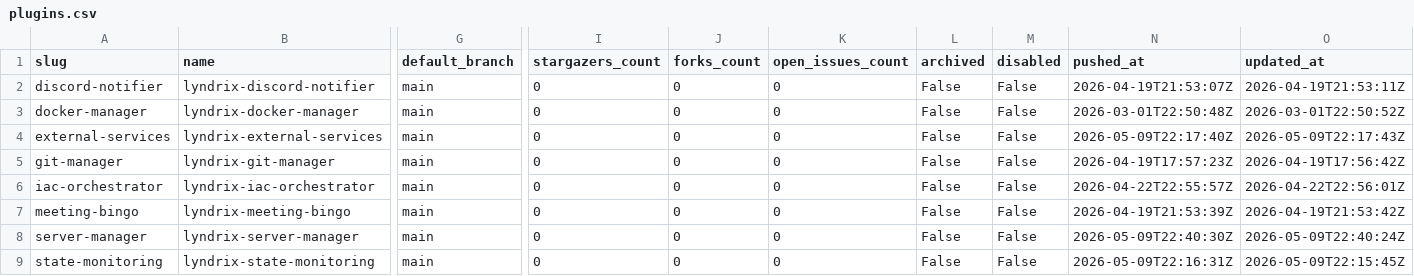
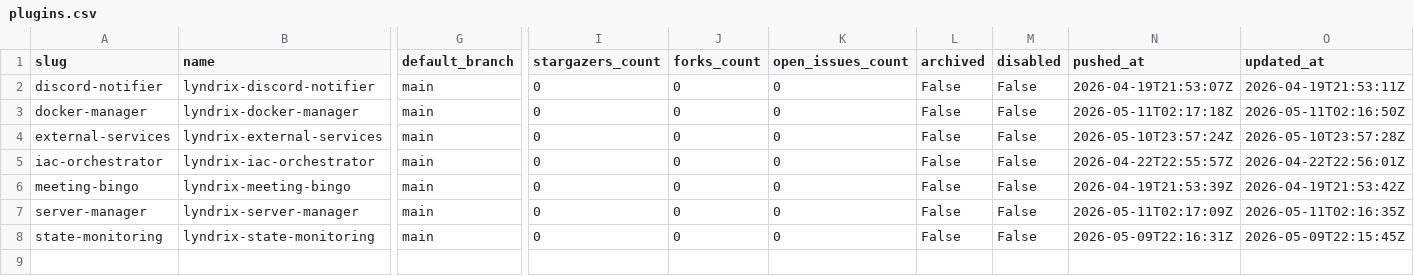
Before and after one commit to lyndrix-platform/lyndrix-plugin-collection, a CSV file: plugin-directory/plugins.csv, drawn as a sheet; only a part is shown, gaps mark what is left out; removed rows and columns are numbered as before the commit, all else as after; rows hold the shown columns only; the diff names each change by its address in the sheet, - before the commit and + after, or states it on an @@ line.

```diff
--- a/plugin-directory/plugins.csv
+++ b/plugin-directory/plugins.csv
-N3 (pushed_at): 2026-03-01T22:50:48Z
+N3 (pushed_at): 2026-05-11T02:17:18Z
-O3 (updated_at): 2026-03-01T22:50:52Z
+O3 (updated_at): 2026-05-11T02:16:50Z
-N4 (pushed_at): 2026-05-09T22:17:40Z
+N4 (pushed_at): 2026-05-10T23:57:24Z
-O4 (updated_at): 2026-05-09T22:17:43Z
+O4 (updated_at): 2026-05-10T23:57:28Z
-row 5: git-manager | lyndrix-git-manager | main | 0 | 0 | 0 | False | False | 2026-04-19T17:57:23Z | 2026-04-19T17:56:42Z
-N7 (pushed_at): 2026-05-09T22:40:30Z
+N7 (pushed_at): 2026-05-11T02:17:09Z
-O7 (updated_at): 2026-05-09T22:40:24Z
+O7 (updated_at): 2026-05-11T02:16:35Z
```
Also changed, not shown: 1 other file.
